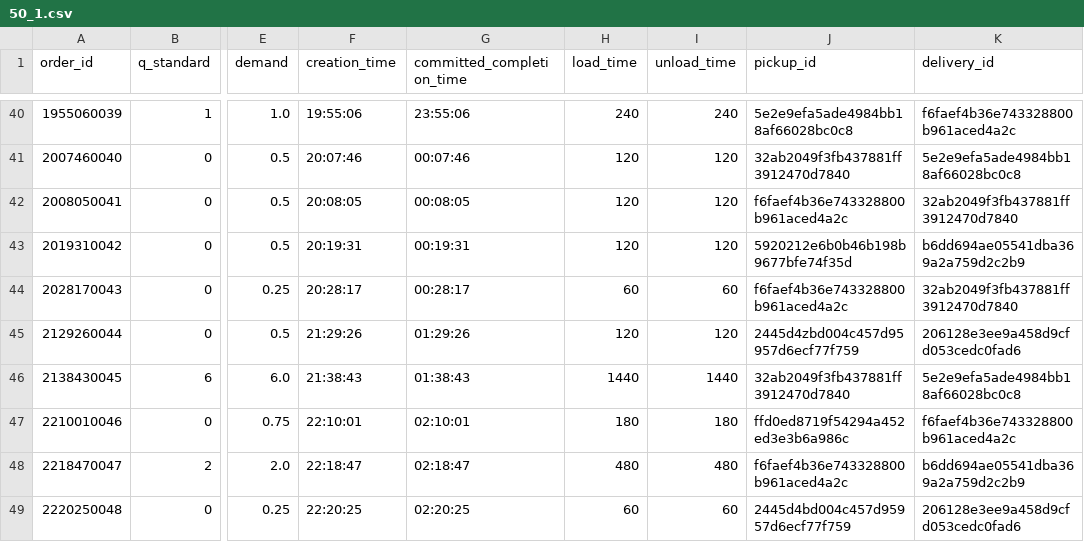
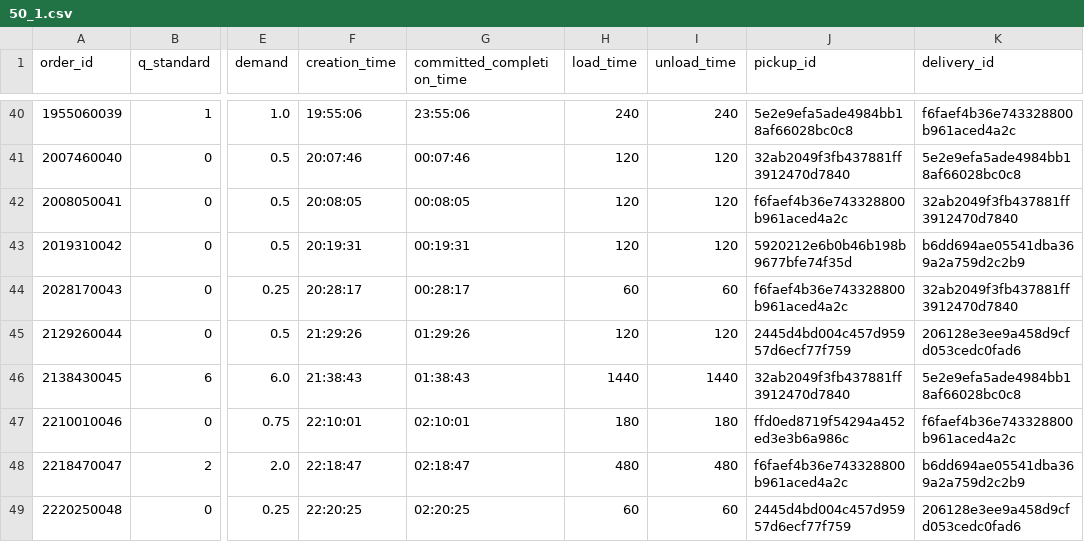
Before and after one commit to lijucheng809/dynamic-pickup-and-delivery-solver, a CSV file: simulator/dpdp_competition/benchmark/instance_1/50_1.csv, drawn as a sheet; only a part is shown, gaps mark what is left out; the diff names each change by its address in the sheet, - before the commit and + after, or states it on an @@ line.

```diff
--- a/simulator/dpdp_competition/benchmark/instance_1/50_1.csv
+++ b/simulator/dpdp_competition/benchmark/instance_1/50_1.csv
-J45 (pickup_id): 2445d4zbd004c457d95957d6ecf77f759
+J45 (pickup_id): 2445d4bd004c457d95957d6ecf77f759
```
Also changed, not shown: simulator/dpdp_competition/benchmark/factory_info.csv, 27 other files.
